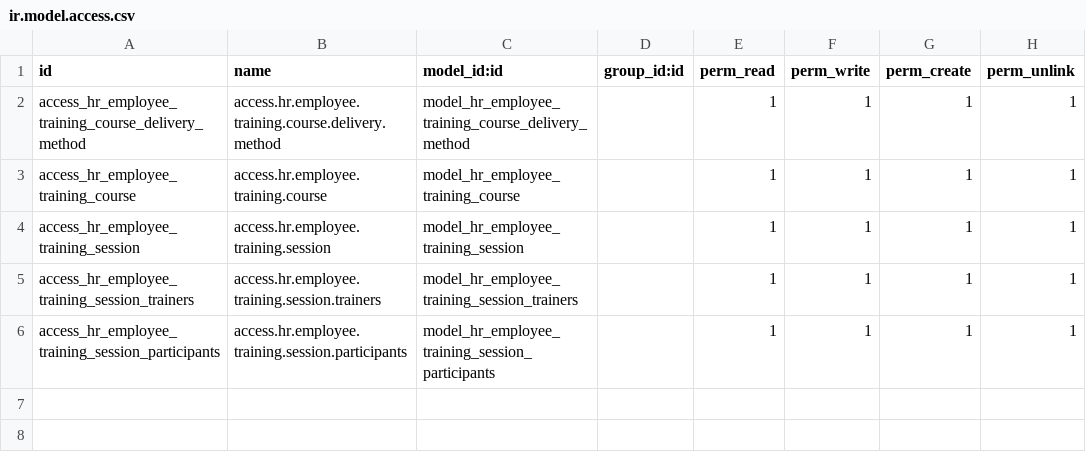
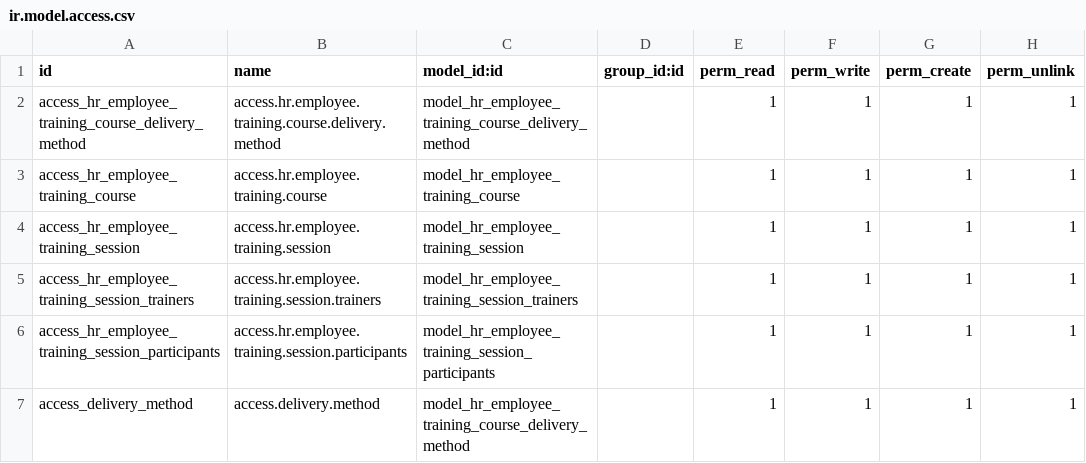
Before and after one commit to farhanrashad/igt1, a CSV file: openhcm_employee_training/security/ir.model.access.csv, drawn as a sheet; the diff names each change by its address in the sheet, - before the commit and + after, or states it on an @@ line.

Commit message:
openhcm employee training

```diff
--- a/openhcm_employee_training/security/ir.model.access.csv
+++ b/openhcm_employee_training/security/ir.model.access.csv
+row 7: access_delivery_method | access.delivery.method | model_hr_employee_training_course_delivery_method |  | 1 | 1 | 1 | 1
```
Also changed, not shown: 9 other files.
